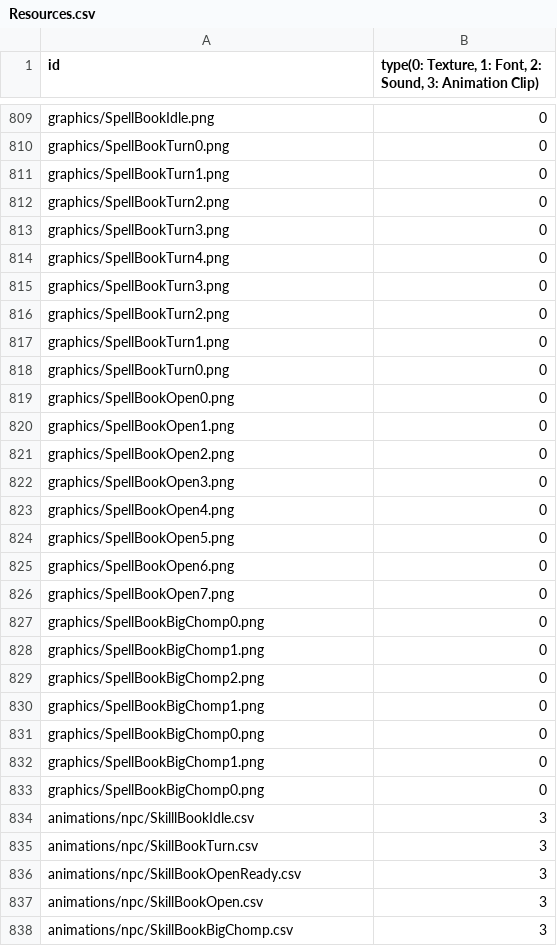
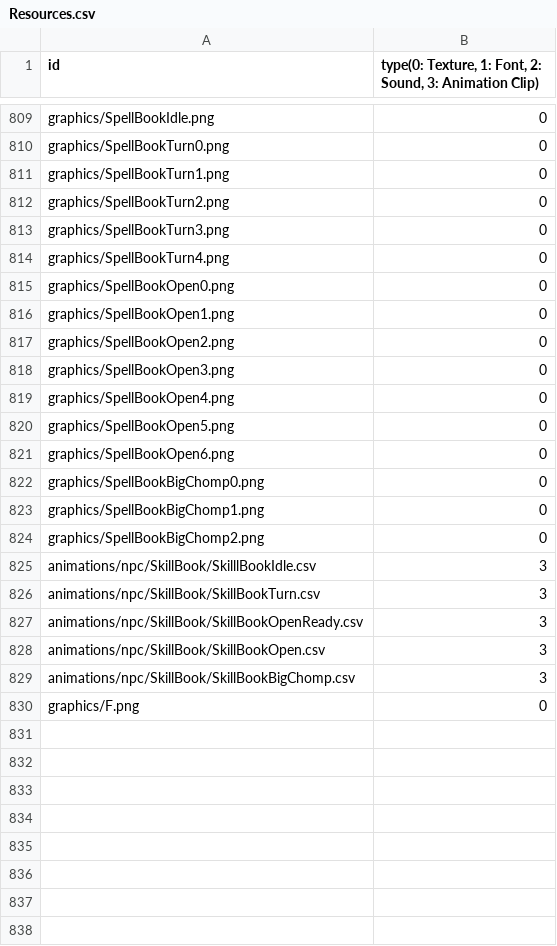
Before and after one commit to MinWooPark98/SFML_TeamProject, a CSV file: WizardOfLegend/WizardOfLegend-bin/Resources.csv, drawn as a sheet; only a part is shown, gaps mark what is left out.

Commit message:
npc 역할 하는 interactive 클래스 제작 skillbook 인게임 npc 제작

```diff
--- a/WizardOfLegend/WizardOfLegend-bin/Resources.csv
+++ b/WizardOfLegend/WizardOfLegend-bin/Resources.csv
@@ -814,6 +814,2 @@ graphics/SpellBookTurn3.png,0
 graphics/SpellBookTurn4.png,0
-graphics/SpellBookTurn3.png,0
-graphics/SpellBookTurn2.png,0
-graphics/SpellBookTurn1.png,0
-graphics/SpellBookTurn0.png,0
 graphics/SpellBookOpen0.png,0
@@ -825,3 +821,2 @@ graphics/SpellBookOpen5.png,0
 graphics/SpellBookOpen6.png,0
-graphics/SpellBookOpen7.png,0
 graphics/SpellBookBigChomp0.png,0
@@ -829,10 +824,7 @@ graphics/SpellBookBigChomp1.png,0
 graphics/SpellBookBigChomp2.png,0
-graphics/SpellBookBigChomp1.png,0
-graphics/SpellBookBigChomp0.png,0
-graphics/SpellBookBigChomp1.png,0
-graphics/SpellBookBigChomp0.png,0
-animations/npc/SkilllBookIdle.csv,3
-animations/npc/SkillBookTurn.csv,3
-animations/npc/SkillBookOpenReady.csv,3
-animations/npc/SkillBookOpen.csv,3
-animations/npc/SkillBookBigChomp.csv,3
+animations/npc/SkillBook/SkilllBookIdle.csv,3
+animations/npc/SkillBook/SkillBookTurn.csv,3
+animations/npc/SkillBook/SkillBookOpenReady.csv,3
+animations/npc/SkillBook/SkillBookOpen.csv,3
+animations/npc/SkillBook/SkillBookBigChomp.csv,3
+graphics/F.png,0
```
Also changed, not shown: 13 other files.
